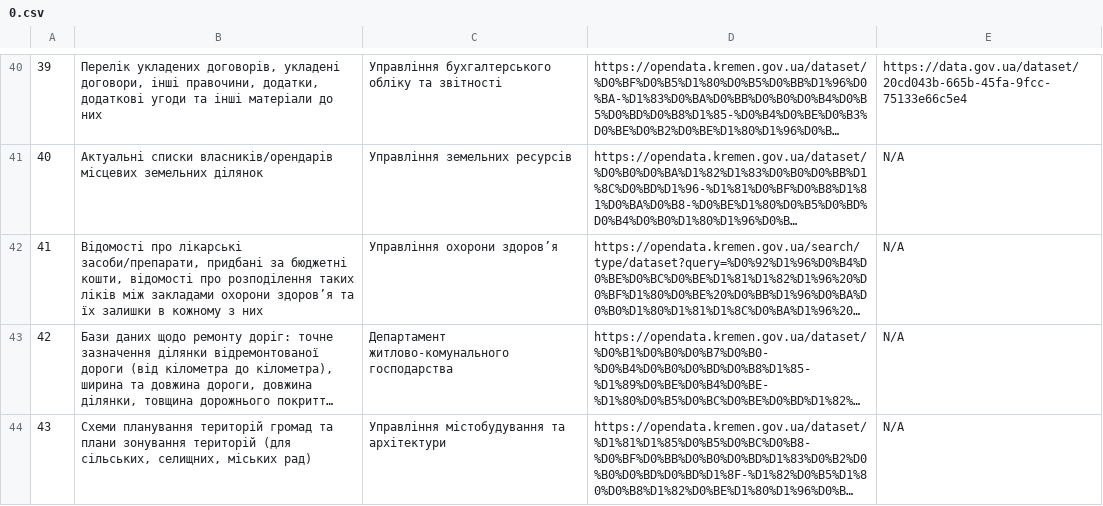
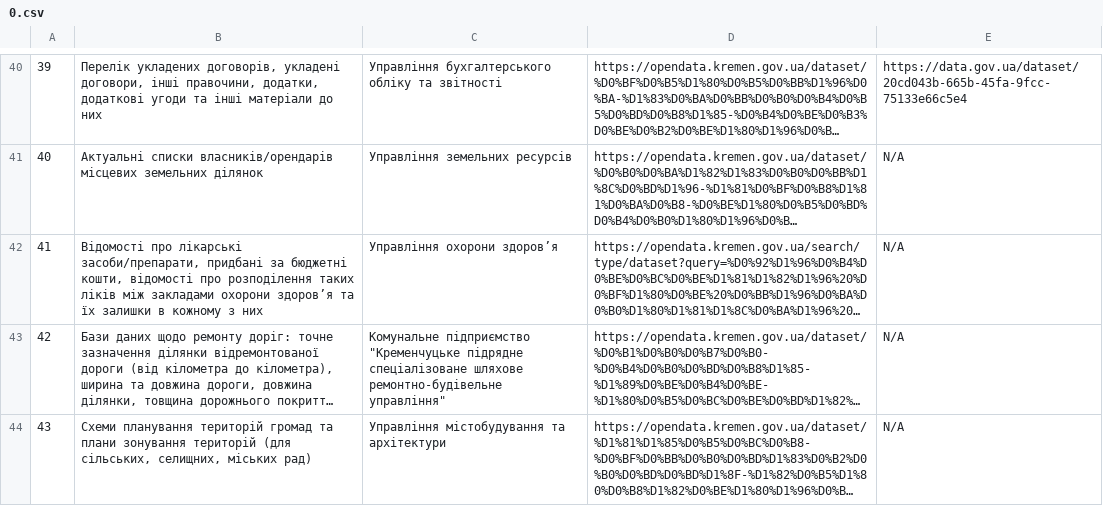
Before and after one commit to layymer/csv-to-html-table, a CSV file: data/0.csv, drawn as a sheet; only a part is shown, gaps mark what is left out; long unchanged cells end in …; the diff covers the shown part only; the diff names each change by its address in the sheet, - before the commit and + after, or states it on an @@ line.

```diff
--- a/data/0.csv
+++ b/data/0.csv
-C43: Департамент житлово-комунального господарства
+C43: Комунальне підприємство "Кременчуцьке підрядне спеціалізоване шляхове ремонтно-будівельне управління"
```
Also changed, not shown: 13 edited cells elsewhere in this file.
